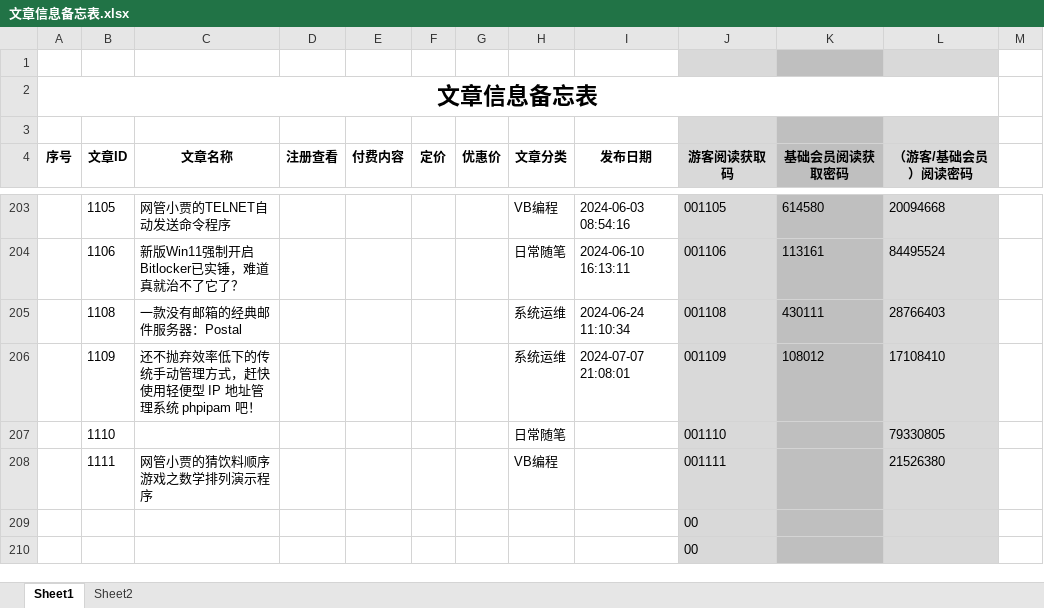
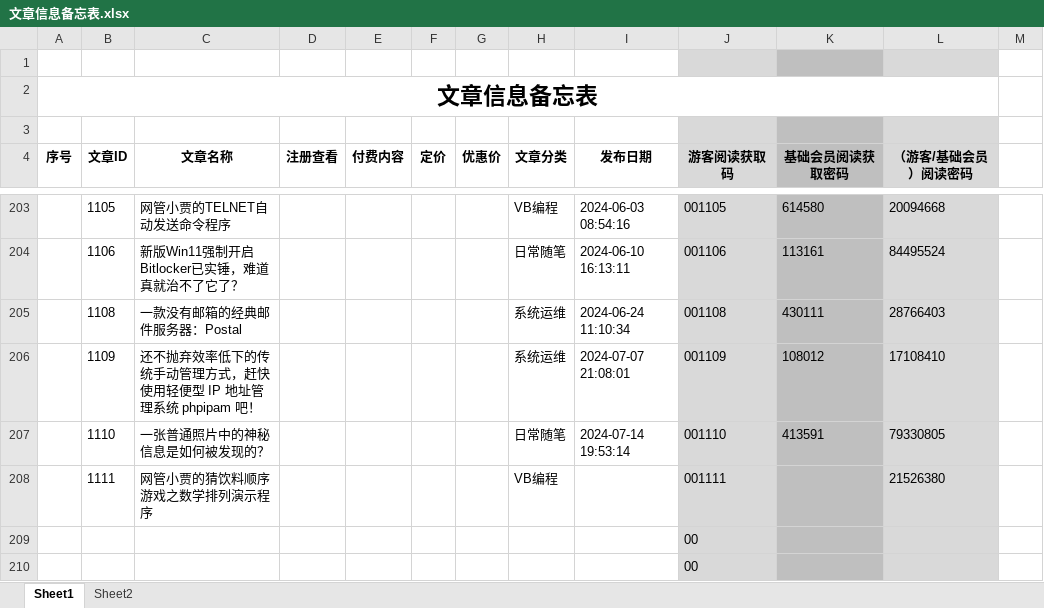
Before and after one commit to panxibei/writing, an Excel workbook: 11_付费课程/99.资料/文章信息备忘表.xlsx, sheet Sheet1, drawn as a sheet; only a part is shown, gaps mark what is left out; values as stored, in another font and other column widths than the file's, no borders; conditional formats not drawn; the diff names each change by its address in the sheet, - before the commit and + after, or states it on an @@ line.

```diff
--- a/11_付费课程/99.资料/文章信息备忘表.xlsx (sheet Sheet1)
+++ b/11_付费课程/99.资料/文章信息备忘表.xlsx (sheet Sheet1)
-C207 (文章名称): (empty)
+C207 (文章名称): 一张普通照片中的神秘信息是如何被发现的？
-I207 (发布日期): (empty)
+I207 (发布日期): 2024-07-14 19:53:14
-K207 (基础会员阅读获取密码): (empty)
+K207 (基础会员阅读获取密码): 413591
```
Also changed, not shown: 12 other files.
